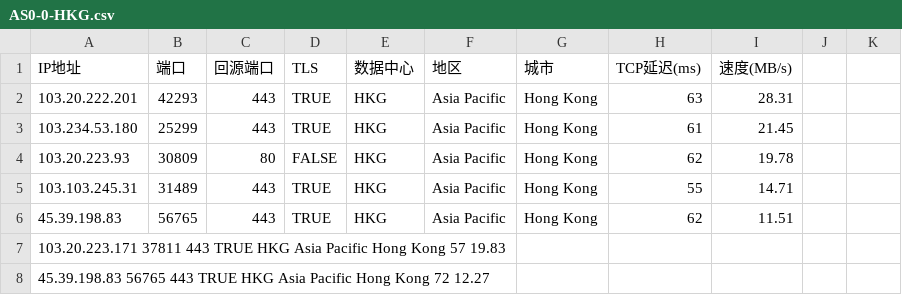
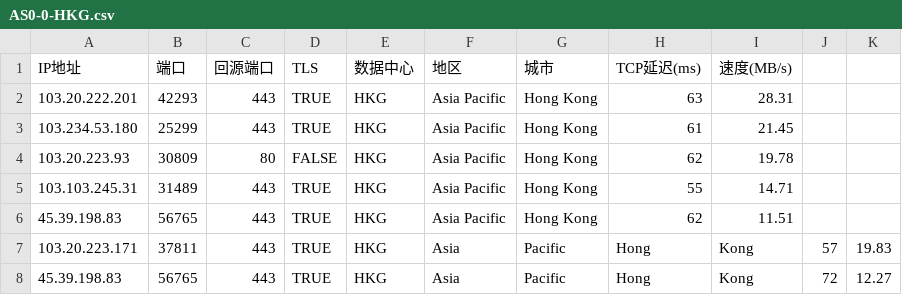
Before and after one commit to gib888/wjdz001, a CSV file: AS0-0-HKG.csv, drawn as a sheet; removed rows and columns are numbered as before the commit, all else as after; the diff names each change by its address in the sheet, - before the commit and + after, or states it on an @@ line.

Commit message:
Update AS0-0-HKG.csv

```diff
--- a/AS0-0-HKG.csv
+++ b/AS0-0-HKG.csv
-row 7: 103.20.223.171 37811 443 TRUE HKG Asia Pacific Hong Kong 57 19.83
-row 8: 45.39.198.83 56765 443 TRUE HKG Asia Pacific Hong Kong 72 12.27
+row 7: 103.20.223.171 | 37811 | 443 | TRUE | HKG | Asia | Pacific | Hong | Kong | 57 | 19.83
+row 8: 45.39.198.83 | 56765 | 443 | TRUE | HKG | Asia | Pacific | Hong | Kong | 72 | 12.27
```
